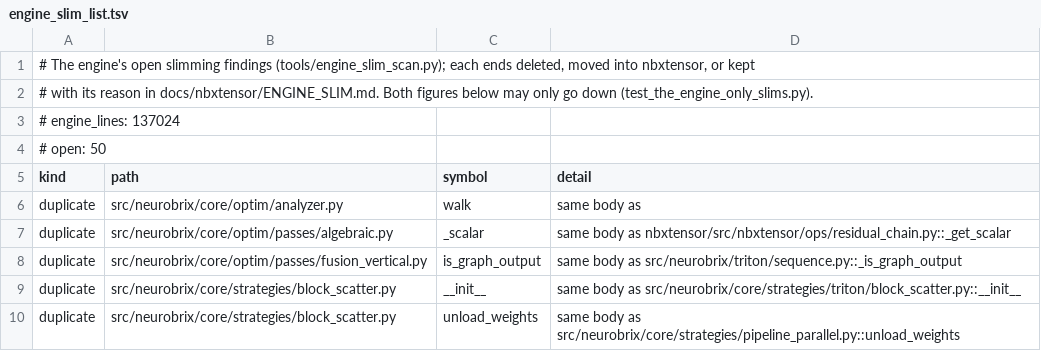
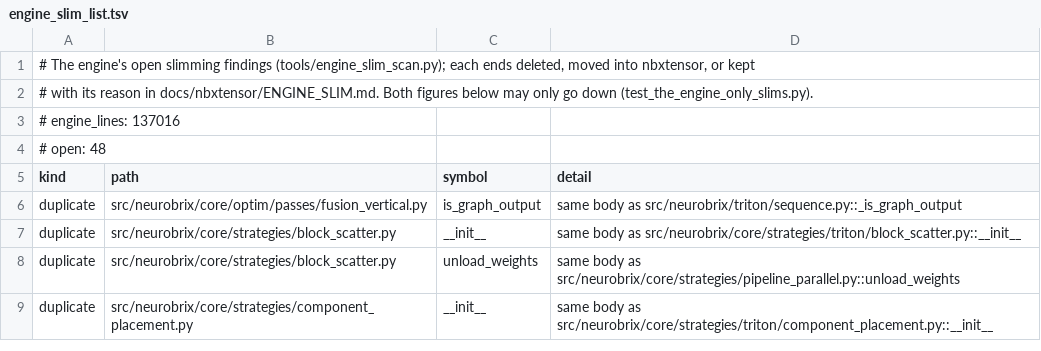
Before and after one commit to NeuroBrix/neurobrix, a TSV file: docs/nbxtensor/engine_slim_list.tsv, drawn as a sheet; only a part is shown; the shorter side is filled out with more unchanged rows.

Commit message:
engine slim (core/optim): the analyzer's _has_symbol reads _dim_is_symbolic (the same walk for a symbol node, written twice); kept, with reason: algebraic._scalar (nbxtensor's twin is local to its residual-chain reader). Left open: fusion_vertical.is_graph_output, the twin of triton/sequence._is_graph_output (triton/sequence is the Dell's until his two lots land). Open findings 50 -> 48

```diff
--- a/docs/nbxtensor/engine_slim_list.tsv
+++ b/docs/nbxtensor/engine_slim_list.tsv
@@ -2,7 +2,5 @@
 # with its reason in docs/nbxtensor/ENGINE_SLIM.md. Both figures below may only go down (test_the_engine_only_slims.py).
-# engine_lines: 137024
-# open: 50
+# engine_lines: 137016
+# open: 48
 kind	path	symbol	detail
-duplicate	src/neurobrix/core/optim/analyzer.py	walk	same body as
-duplicate	src/neurobrix/core/optim/passes/algebraic.py	_scalar	same body as nbxtensor/src/nbxtensor/ops/residual_chain.py::_get_scalar
 duplicate	src/neurobrix/core/optim/passes/fusion_vertical.py	is_graph_output	same body as src/neurobrix/triton/sequence.py::_is_graph_output
```
Also changed, not shown: 2 other files.
